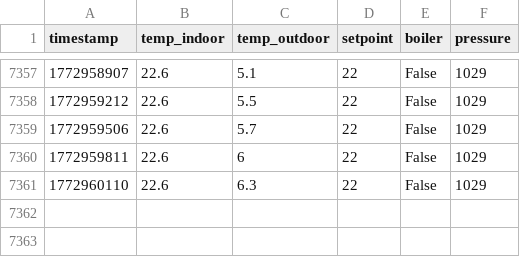
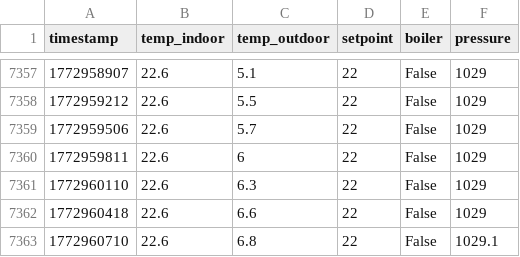
Before and after one commit to MarekCoderslab/Teploty_kotle, a CSV file: data/netatmo_climate.csv, drawn as a sheet; only a part is shown, gaps mark what is left out; the diff names each change by its address in the sheet, - before the commit and + after, or states it on an @@ line.

Commit message:
Auto-sync Raspberry Pi CSV 2026-03-08 10:10:05

```diff
--- a/data/netatmo_climate.csv
+++ b/data/netatmo_climate.csv
+row 7362: 1772960418 | 22.6 | 6.6 | 22 | False | 1029
+row 7363: 1772960710 | 22.6 | 6.8 | 22 | False | 1029.1
```
